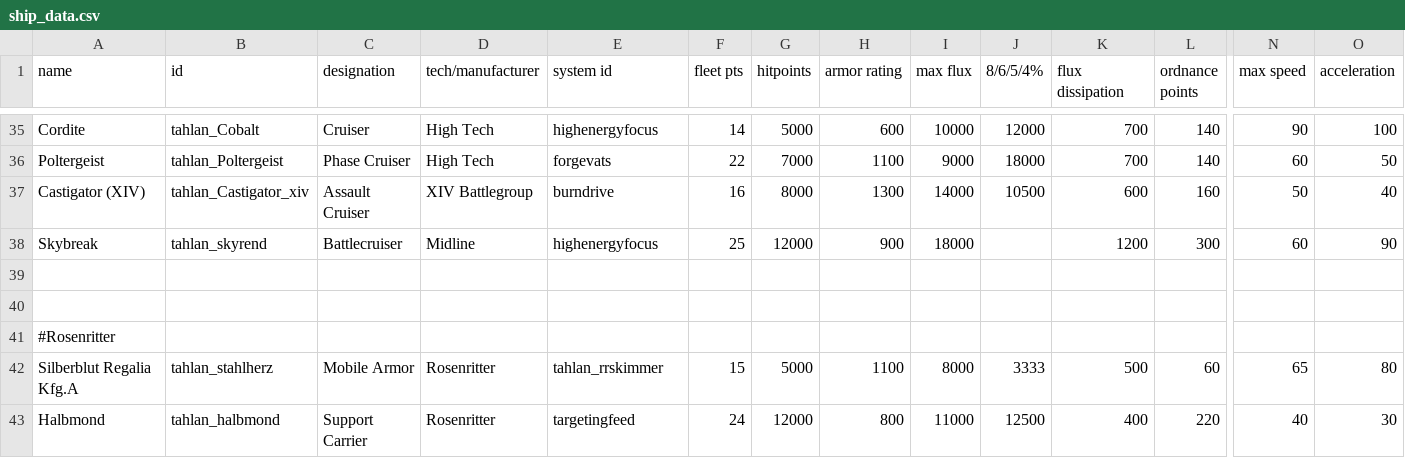
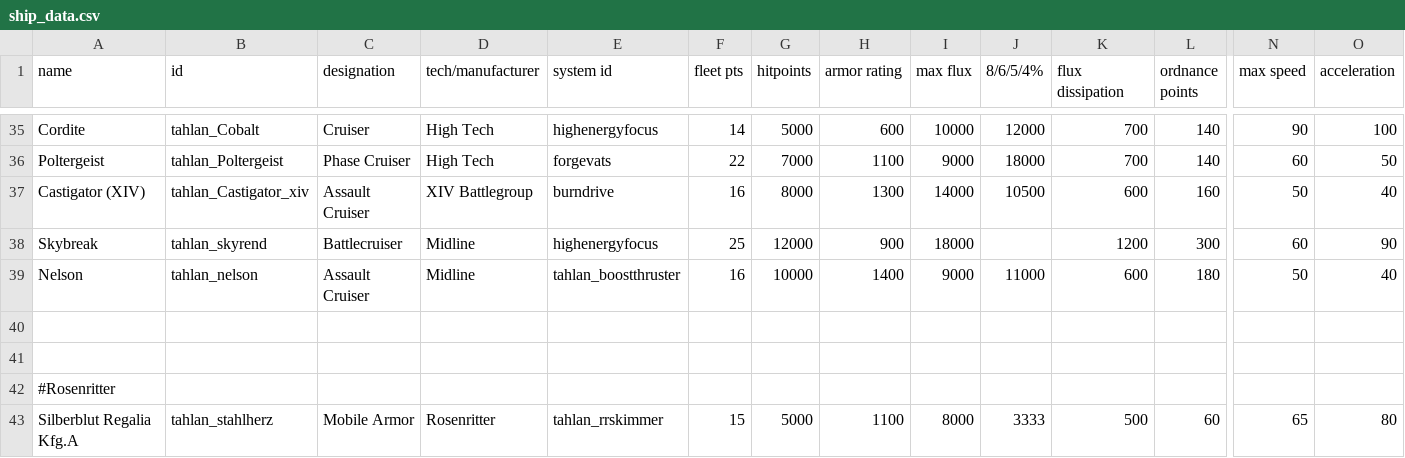
Before and after one commit to niatahl/tahlan-shipworks, a CSV file: data/hulls/ship_data.csv, drawn as a sheet; only a part is shown, gaps mark what is left out; the shorter side is filled out with more unchanged rows; rows hold the shown columns only; the diff names each change by its address in the sheet, - before the commit and + after, or states it on an @@ line.

```diff
--- a/data/hulls/ship_data.csv
+++ b/data/hulls/ship_data.csv
+row 39: Nelson | tahlan_nelson | Assault Cruiser | Midline | tahlan_boostthruster | 16 | 10000 | 1400 | 9000 | 11000 | 600 | 180 | 50 | 40
```
Also changed, not shown: data/config/prism/prism_boss_ships.csv, data/lights/tahlan_texture.csv, 53 other files.
